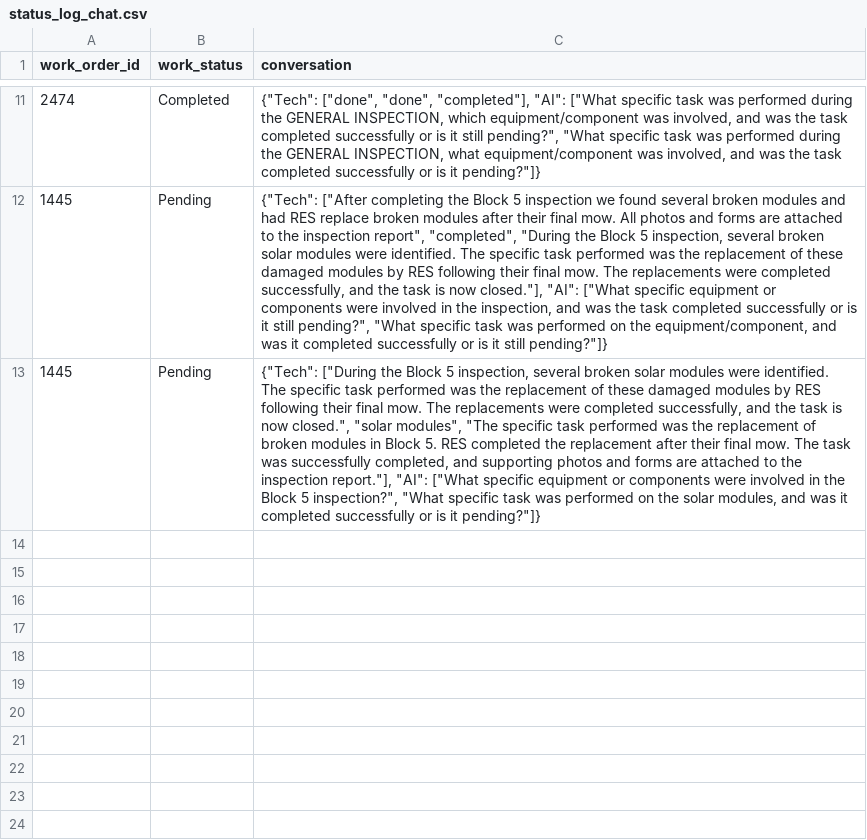
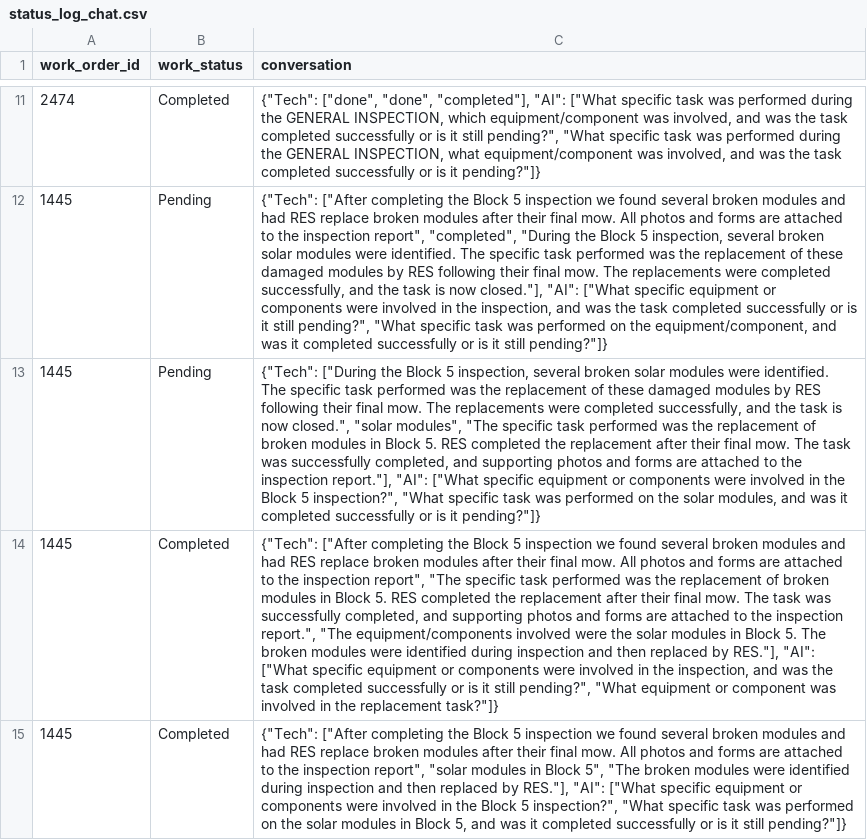
Before and after one commit to MazarSayed/field_services_agent, a CSV file: Database/status_log_chat.csv, drawn as a sheet; only a part is shown, gaps mark what is left out; the diff names each change by its address in the sheet, - before the commit and + after, or states it on an @@ line.

Commit message:
data

```diff
--- a/Database/status_log_chat.csv
+++ b/Database/status_log_chat.csv
+row 14: 1445 | Completed | {"Tech": ["After completing the Block 5 inspection we found several broken modules and had RES replace broken modules after their final mow. All photos and forms are attached to the inspection report", "The specific task performed was the replacement of broken modules in Block 5. RES completed the replacement after their final mow. The task was successfully completed, and supporting photos and forms are attached to the inspection report.", "The equipment/components involved were the solar modules in Block 5. The broken modules were identified during inspection and then replaced by RES."], "AI": ["What specific equipment or components were involved in the inspection, and was the task completed successfully or is it still pending?", "What equipment or component was involved in the replacement task?"]}
+row 15: 1445 | Completed | {"Tech": ["After completing the Block 5 inspection we found several broken modules and had RES replace broken modules after their final mow. All photos and forms are attached to the inspection report", "solar modules in Block 5", "The broken modules were identified during inspection and then replaced by RES."], "AI": ["What specific equipment or components were involved in the Block 5 inspection?", "What specific task was performed on the solar modules in Block 5, and was it completed successfully or is it still pending?"]}
```
Also changed, not shown: Database/work_status_logs.csv.
